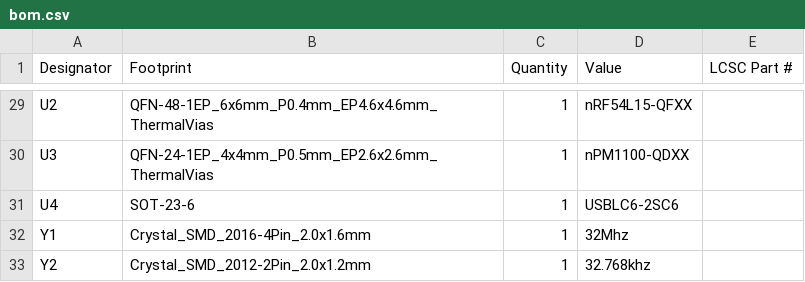
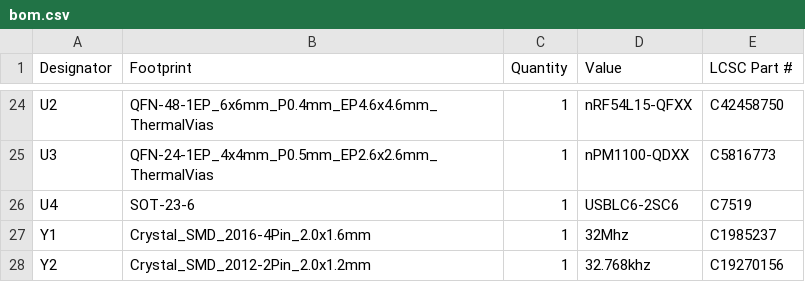
Before and after one commit to Kacafly10/IMU-Control, a CSV file: production/bom.csv, drawn as a sheet; only a part is shown, gaps mark what is left out; addresses are those after the commit; the diff covers the shown part only; the diff names each change by its address in the sheet, - before the commit and + after, or states it on an @@ line.

```diff
--- a/production/bom.csv
+++ b/production/bom.csv
-E24 (LCSC Part #): (empty)
+E24 (LCSC Part #): C42458750
-E25 (LCSC Part #): (empty)
+E25 (LCSC Part #): C5816773
-E26 (LCSC Part #): (empty)
+E26 (LCSC Part #): C7519
-E27 (LCSC Part #): (empty)
+E27 (LCSC Part #): C1985237
-E28 (LCSC Part #): (empty)
+E28 (LCSC Part #): C19270156
```
Also changed, not shown: 5 removed rows and 22 edited cells elsewhere in this file, 12 other files.
